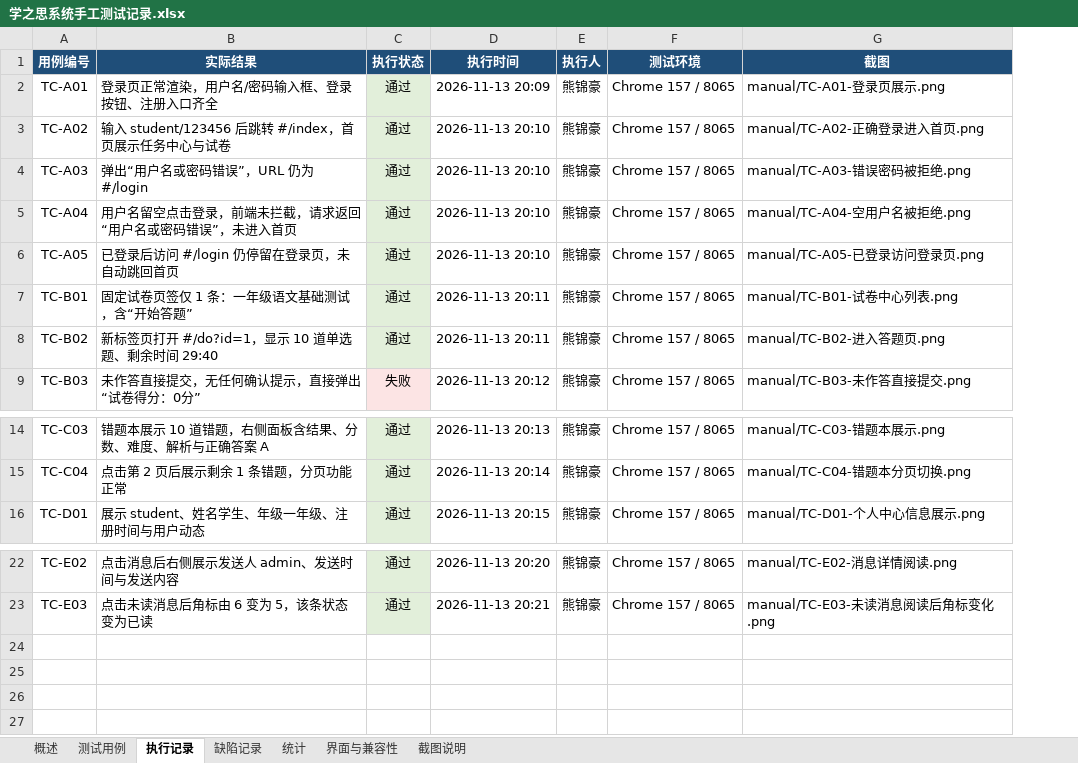
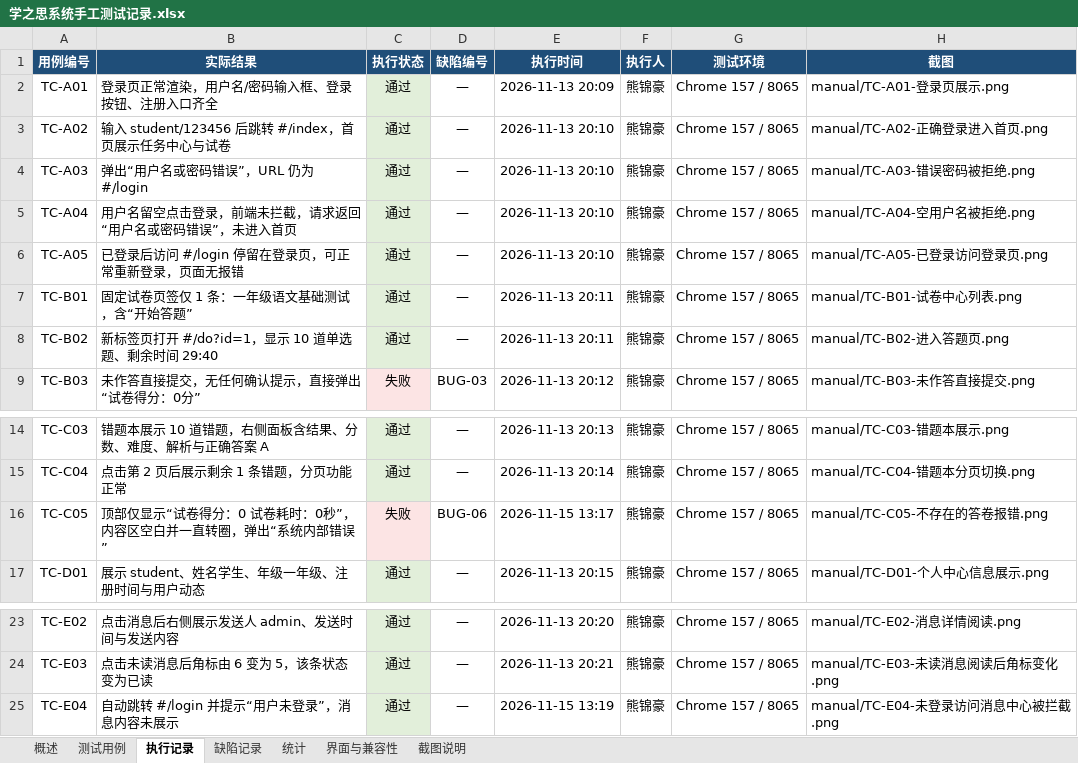
Before and after one commit to 245300/xzs-system-test-21, an Excel workbook: doc/学之思系统手工测试记录.xlsx, sheet 执行记录, drawn as a sheet; only a part is shown, gaps mark what is left out; values as stored, in another font and other column widths than the file's, no borders; the diff names each change by its address in the sheet, - before the commit and + after, or states it on an @@ line.

Commit message:
feat(manual): 补齐两个模块的异常用例，手工记录改为 24 条并同步缺陷 #80
- 新增 TC-C05（不存在的答卷 #/read?id=666666 → 空白页 + 系统内部错误，失败）与 TC-E04（未登录访问消息中心被拦截，通过）
- 禅道新登记 BUG #80；Excel 缺陷记录补 BUG-06，执行记录补「缺陷编号」列做双向关联
- 22→24 条（正常 15/异常 9），通过 19/失败 5（79.2%）
- 修正 TC-A05 预期与实际自相矛盾、5 处预期列混入实际结果、截图数量口径不一致（22+7 → 24+2，内嵌 26）
- 重拍 TC-A05 截图（原与 TC-A01 字节相同）；同步综合测试报告与测试方案中的统计数字

```diff
--- a/doc/学之思系统手工测试记录.xlsx (sheet 执行记录)
+++ b/doc/学之思系统手工测试记录.xlsx (sheet 执行记录)
+column D (缺陷编号), rows 2-9: — | — | — | — | — | — | — | BUG-03; rows 14-15: — | —; row 17: —; rows 23-24: — | —
-B6 (实际结果): 已登录后访问 #/login 仍停留在登录页，未自动跳回首页
+B6 (实际结果): 已登录后访问 #/login 停留在登录页，可正常重新登录，页面无报错
+row 16: TC-C05 | 顶部仅显示“试卷得分：0 试卷耗时：0秒”，内容区空白并一直转圈，弹出“系统内部错误” | 失败 | BUG-06 | 2026-11-15 13:17 | 熊锦豪 | Chrome 157 / 8065 | manual/TC-C05-不存在的答卷报错.png
+row 25: TC-E04 | 自动跳转 #/login 并提示“用户未登录”，消息内容未展示 | 通过 | — | 2026-11-15 13:19 | 熊锦豪 | Chrome 157 / 8065 | manual/TC-E04-未登录访问消息中心被拦截.png
```
Also changed, not shown: sheet 测试用例, sheet 缺陷记录, sheet 截图说明, sheet 统计, sheet 概述, charts or pictures, 8 other files.
